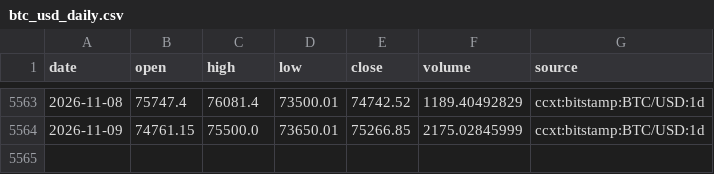
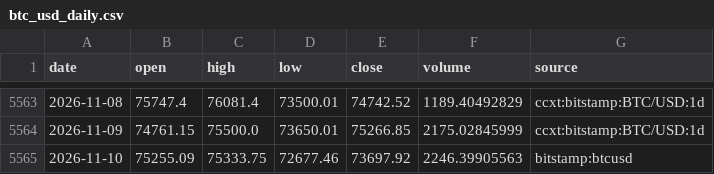
Before and after one commit to Pigger111-hub/Grok-trading, a CSV file: data/cache/btc_usd_daily.csv, drawn as a sheet; only a part is shown, gaps mark what is left out; the diff names each change by its address in the sheet, - before the commit and + after, or states it on an @@ line.

```diff
--- a/data/cache/btc_usd_daily.csv
+++ b/data/cache/btc_usd_daily.csv
+row 5565: 2026-11-10 | 75255.09 | 75333.75 | 72677.46 | 73697.92 | 2246.39905563 | bitstamp:btcusd
```
Also changed, not shown: data/cache/eth_usd_daily.csv, data/paper_positions.csv, 5 other files.
